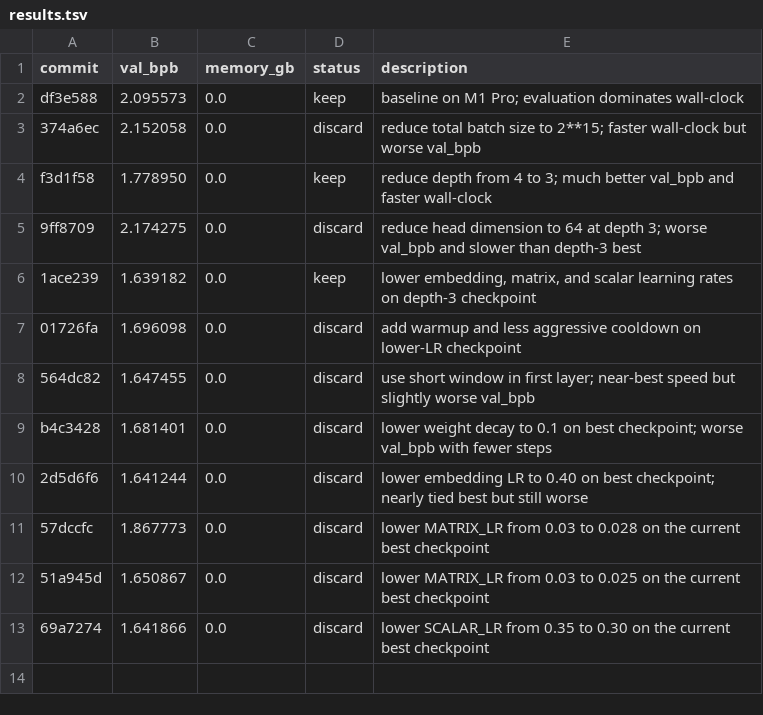
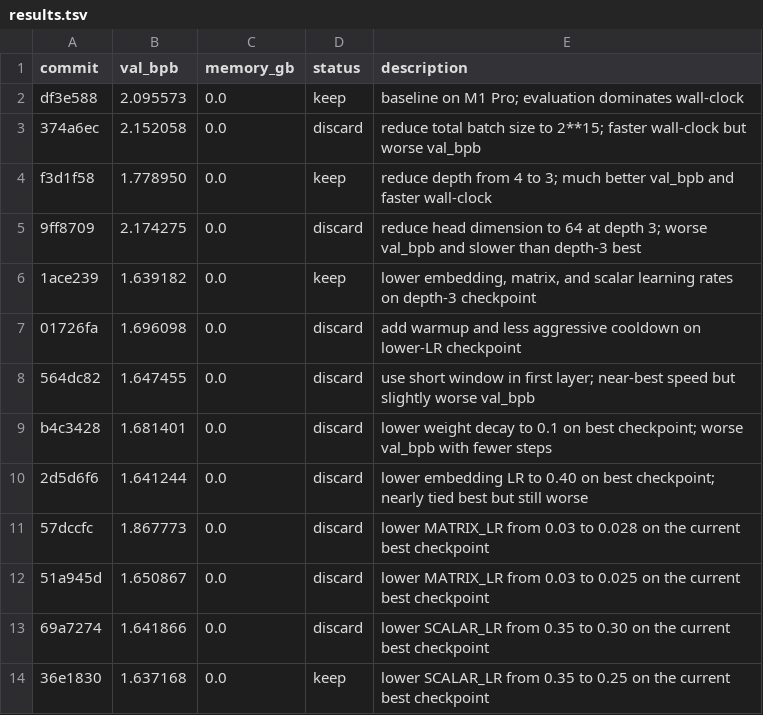
Before and after one commit to dicefuji/autoresearch-macos, a TSV file: results.tsv, drawn as a sheet; the diff names each change by its address in the sheet, - before the commit and + after, or states it on an @@ line.

Commit message:
Keep experiment: lower SCALAR_LR from 0.35 to 0.25 on the current best checkpoint

```diff
--- a/results.tsv
+++ b/results.tsv
+row 14: 36e1830 | 1.637168 | 0.0 | keep | lower SCALAR_LR from 0.35 to 0.25 on the current best checkpoint
```
Also changed, not shown: 2 other files.
